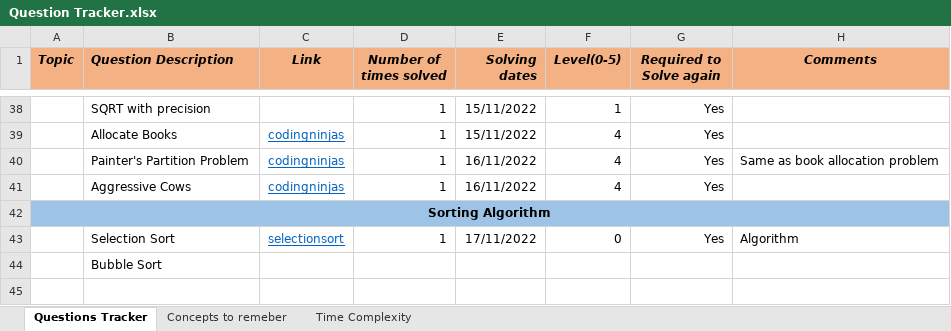
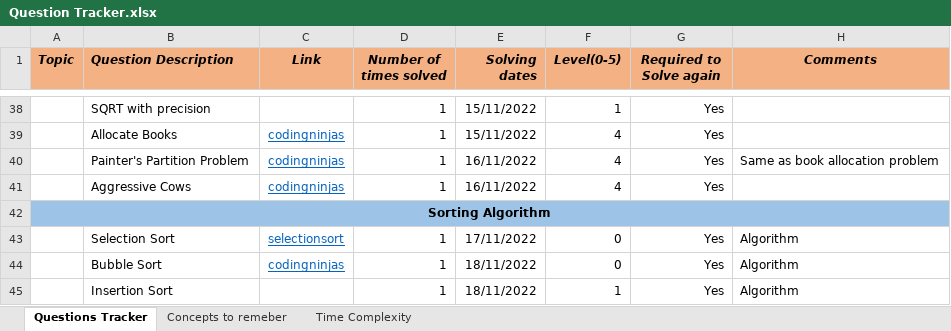
Before and after one commit to Vaibhav2998/competitive-programming, an Excel workbook: All Questions/Question Tracker.xlsx, sheet Questions Tracker, drawn as a sheet; only a part is shown, gaps mark what is left out; values as stored, in another font and other column widths than the file's, no borders; the diff names each change by its address in the sheet, - before the commit and + after, or states it on an @@ line.

```diff
--- a/All Questions/Question Tracker.xlsx (sheet Questions Tracker)
+++ b/All Questions/Question Tracker.xlsx (sheet Questions Tracker)
-C44 (Link): (empty)
+C44 (Link): codingninjas
-D44 (Number of times solved): (empty)
+D44 (Number of times solved): 1
-E44 (Solving dates): (empty)
+E44 (Solving dates): 18/11/2022
-F44 (Level(0-5)): (empty)
+F44 (Level(0-5)): 0
-G44 (Required to Solve again): (empty)
+G44 (Required to Solve again): Yes
-H44 (Comments): (empty)
+H44 (Comments): Algorithm
+row 45:  | Insertion Sort |  | 1 | 18/11/2022 | 1 | Yes | Algorithm
```
Also changed, not shown: sheet Time Complexity, 4 other files.
